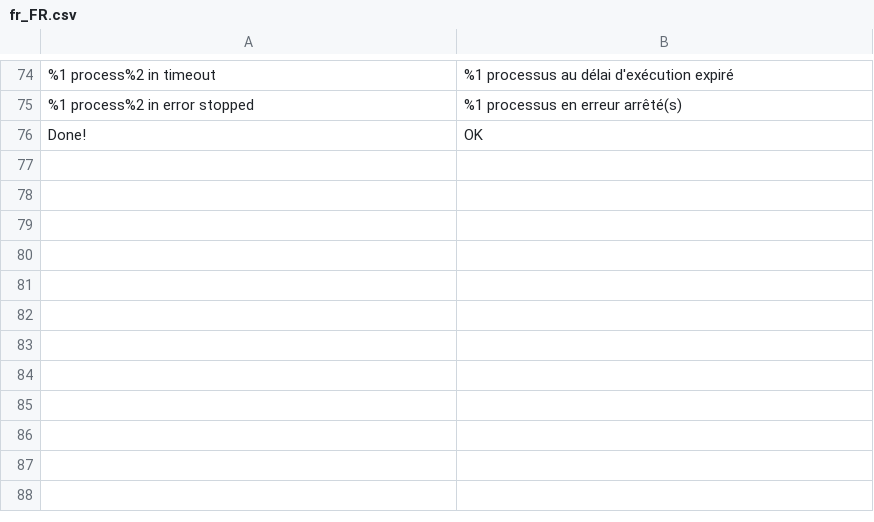
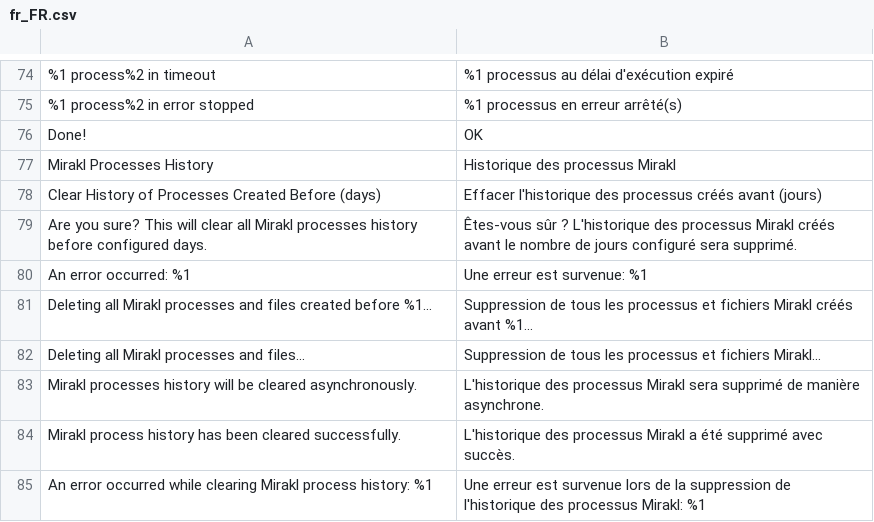
Before and after one commit to mirakl/magento2-seller-connector, a CSV file: Process/i18n/fr_FR.csv, drawn as a sheet; only a part is shown, gaps mark what is left out; the diff names each change by its address in the sheet, - before the commit and + after, or states it on an @@ line.

```diff
--- a/Process/i18n/fr_FR.csv
+++ b/Process/i18n/fr_FR.csv
+row 77: Mirakl Processes History | Historique des processus Mirakl
+row 78: Clear History of Processes Created Before (days) | Effacer l'historique des processus créés avant (jours)
+row 79: Are you sure? This will clear all Mirakl processes history before configured days. | Êtes-vous sûr ? L'historique des processus Mirakl créés avant le nombre de jours configuré sera supprimé.
+row 80: An error occurred: %1 | Une erreur est survenue: %1
+row 81: Deleting all Mirakl processes and files created before %1... | Suppression de tous les processus et fichiers Mirakl créés avant %1...
+row 82: Deleting all Mirakl processes and files... | Suppression de tous les processus et fichiers Mirakl...
+row 83: Mirakl processes history will be cleared asynchronously. | L'historique des processus Mirakl sera supprimé de manière asynchrone.
+row 84: Mirakl process history has been cleared successfully. | L'historique des processus Mirakl a été supprimé avec succès.
+row 85: An error occurred while clearing Mirakl process history: %1 | Une erreur est survenue lors de la suppression de l'historique des processus Mirakl: %1
```
Also changed, not shown: Sales/i18n/fr_FR.csv, 26 other files.
